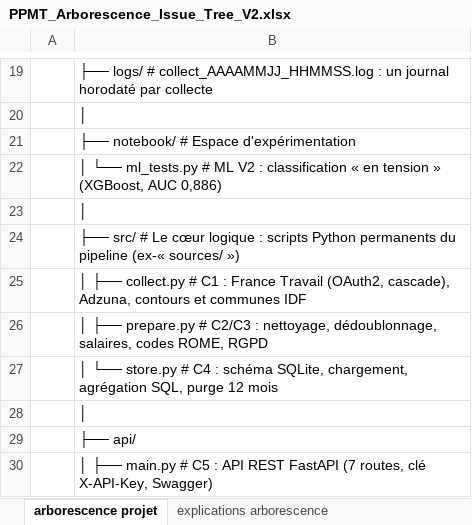
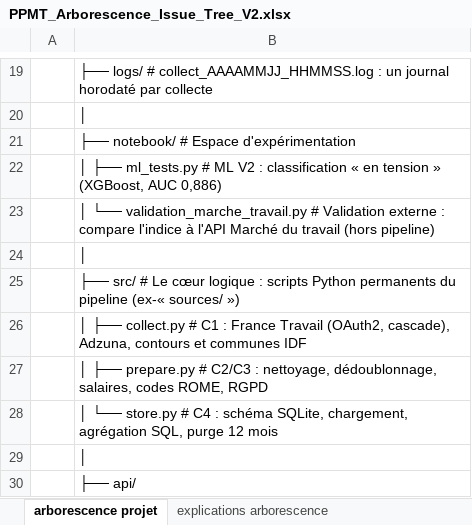
Before and after one commit to Clairelucie/PPMT, an Excel workbook: docs/PPMT_Arborescence_Issue_Tree_V2.xlsx, sheet arborescence projet, drawn as a sheet; only a part is shown, gaps mark what is left out; the shorter side is filled out with more unchanged rows; values as stored, in another font and other column widths than the file's, no borders; the diff names each change by its address in the sheet, - before the commit and + after, or states it on an @@ line.

Commit message:
Ajout validation externe Marché du travail (hors pipeline) + mise à jour README et arborescence

```diff
--- a/docs/PPMT_Arborescence_Issue_Tree_V2.xlsx (sheet arborescence projet)
+++ b/docs/PPMT_Arborescence_Issue_Tree_V2.xlsx (sheet arborescence projet)
-B22: │ └── ml_tests.py #…
+B22: │ ├── ml_tests.py #…
+row 23:  | │ └── validation_marche_travail.py # Validation externe : compare l'indice à l'API Marché du travail (hors pipeline)
```
Also changed, not shown: sheet évolutions vs mai, sheet explications arborescence, 4 other files.
